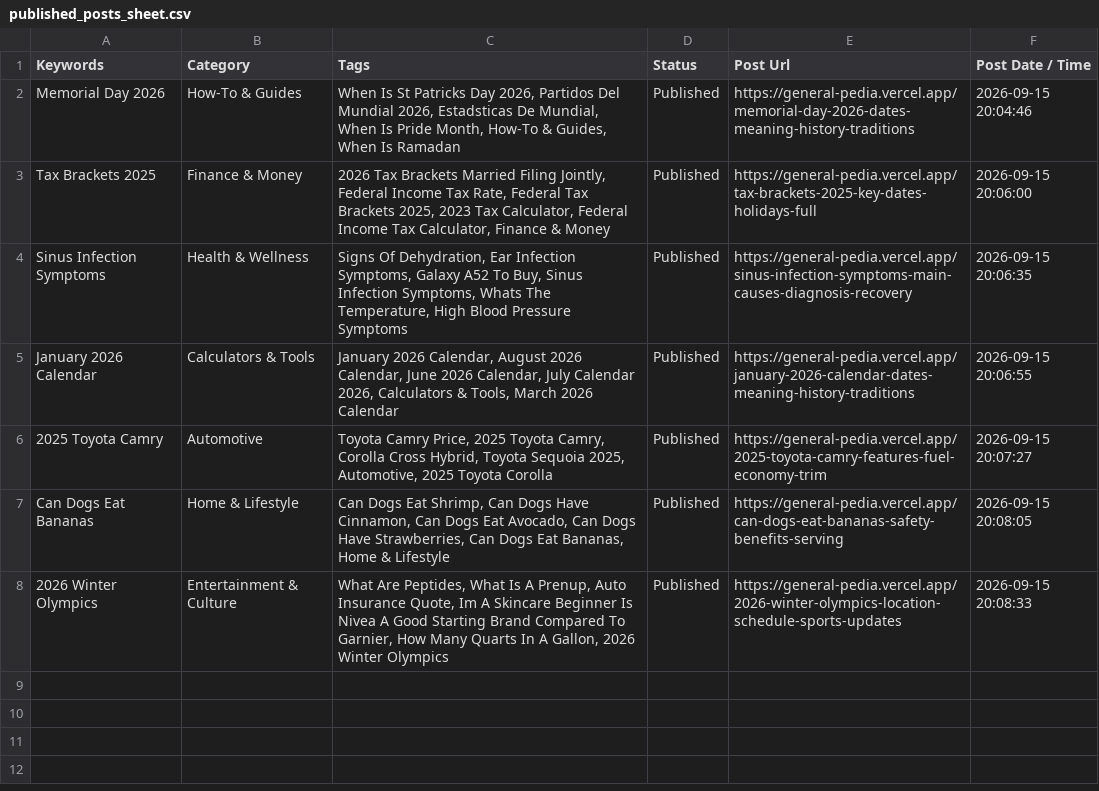
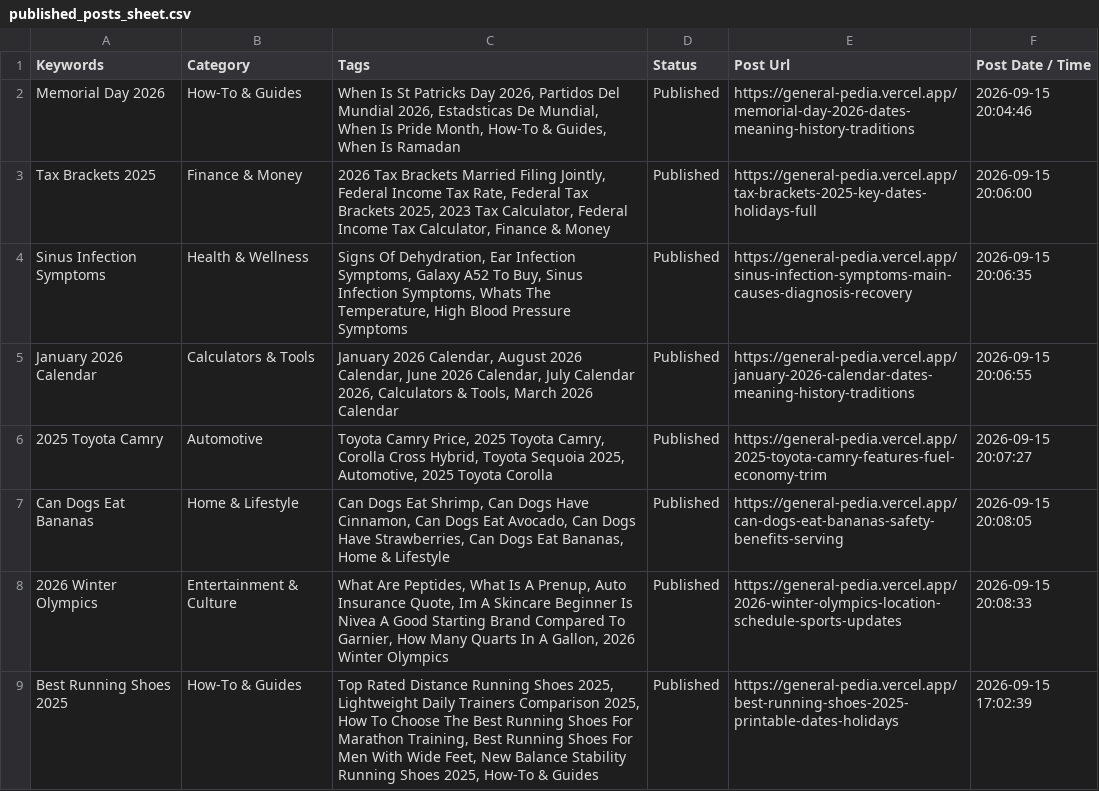
Before and after one commit to julianebaierr-gif/GeneralPedia, a CSV file: data/published_posts_sheet.csv, drawn as a sheet; the diff names each change by its address in the sheet, - before the commit and + after, or states it on an @@ line.

```diff
--- a/data/published_posts_sheet.csv
+++ b/data/published_posts_sheet.csv
+row 9: Best Running Shoes 2025 | How-To & Guides | Top Rated Distance Running Shoes 2025, Lightweight Daily Trainers Comparison 2025, How To Choose The Best Running Shoes For Marathon Training, Best Running Shoes For Men With Wide Feet, New Balance Stability Running Shoes 2025, How-To & Guides | Published | https://general-pedia.vercel.app/best-running-shoes-2025-printable-dates-holidays | 2026-09-15 17:02:39
```
Also changed, not shown: 7 other files.
